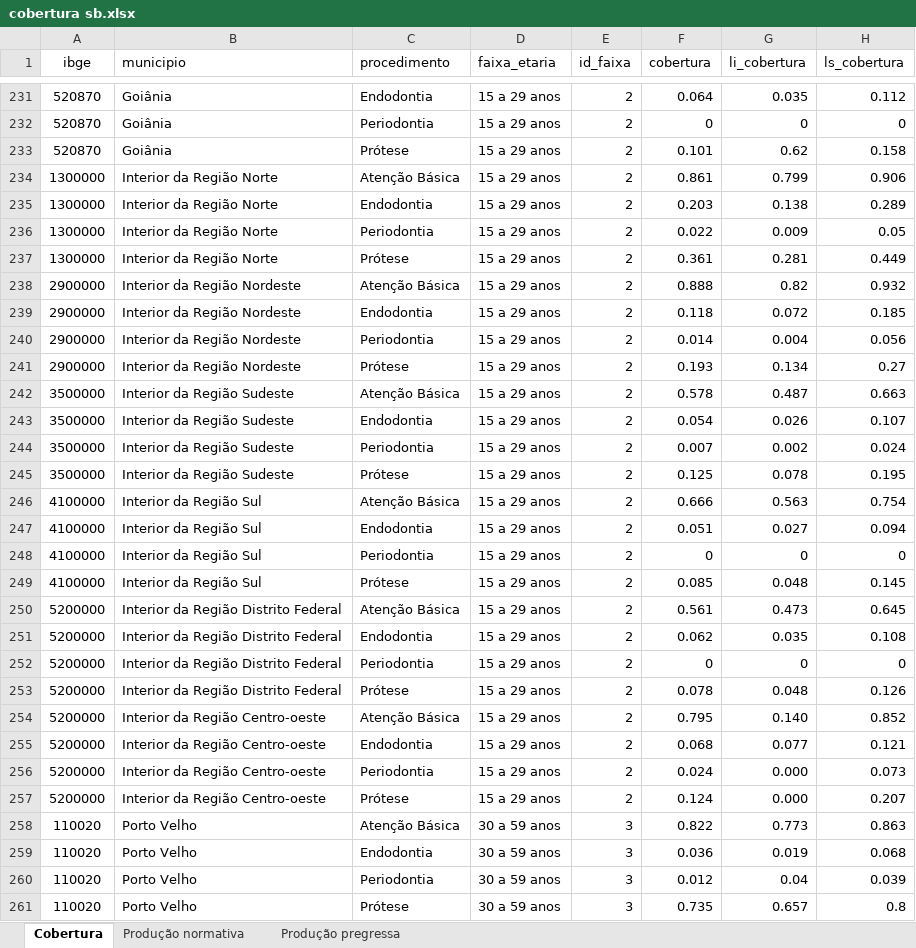
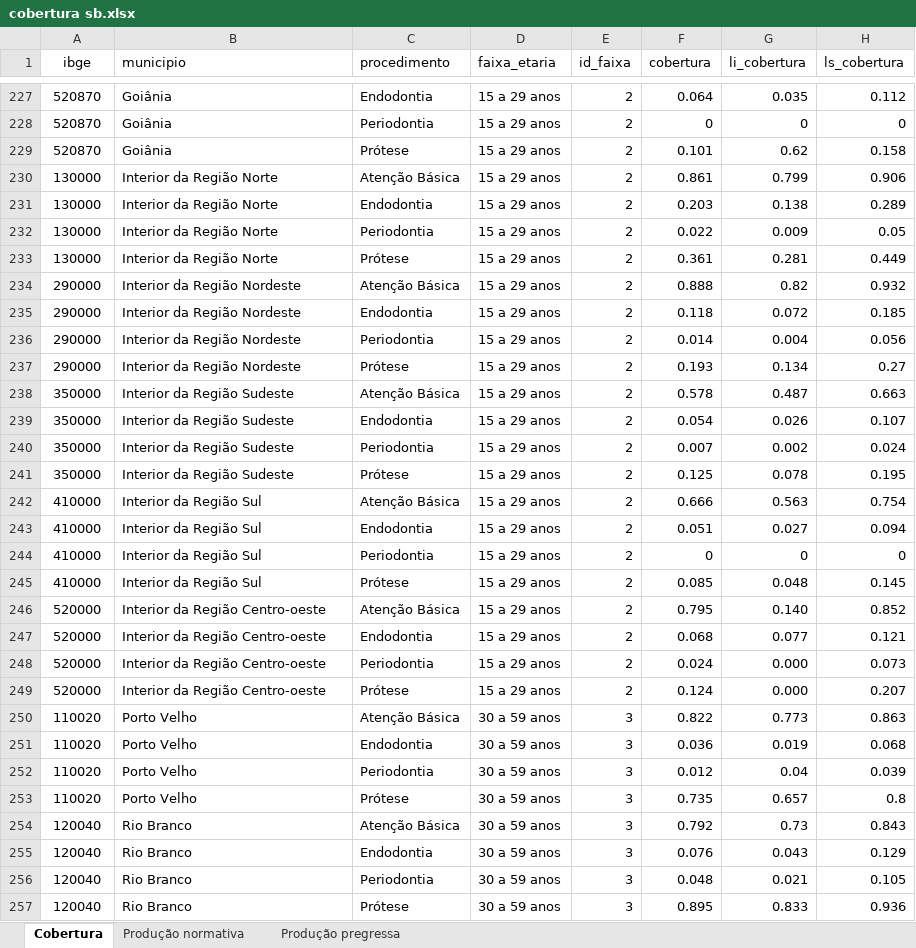
Before and after one commit to danielppagotto/saude_bucal, an Excel workbook: 01_dados/cobertura sb.xlsx, sheet Cobertura, drawn as a sheet; only a part is shown, gaps mark what is left out; the shorter side is filled out with more unchanged rows; values as stored, in another font and other column widths than the file's, no borders; removed rows and columns are numbered as before the commit, all else as after; the diff covers the shown part only; the diff names each change by its address in the sheet, - before the commit and + after, or states it on an @@ line.

```diff
--- a/01_dados/cobertura sb.xlsx (sheet Cobertura)
+++ b/01_dados/cobertura sb.xlsx (sheet Cobertura)
-A230:A233 (ibge): 1300000
+A230:A233 (ibge): 130000
-A234:A237 (ibge): 2900000
+A234:A237 (ibge): 290000
-A238:A241 (ibge): 3500000
+A238:A241 (ibge): 350000
-A242:A245 (ibge): 4100000
+A242:A245 (ibge): 410000
-row 250: 5200000 | Interior da Região Distrito Federal | Atenção Básica | 15 a 29 anos | 2 | 0.561 | 0.473 | 0.645
-row 251: 5200000 | Interior da Região Distrito Federal | Endodontia | 15 a 29 anos | 2 | 0.062 | 0.035 | 0.108
-row 252: 5200000 | Interior da Região Distrito Federal | Periodontia | 15 a 29 anos | 2 | 0 | 0 | 0
-row 253: 5200000 | Interior da Região Distrito Federal | Prótese | 15 a 29 anos | 2 | 0.078 | 0.048 | 0.126
-A246:A249 (ibge): 5200000
+A246:A249 (ibge): 520000
```
Also changed, not shown: 12 removed rows and 60 edited cells elsewhere in this sheet, 1 other file.
